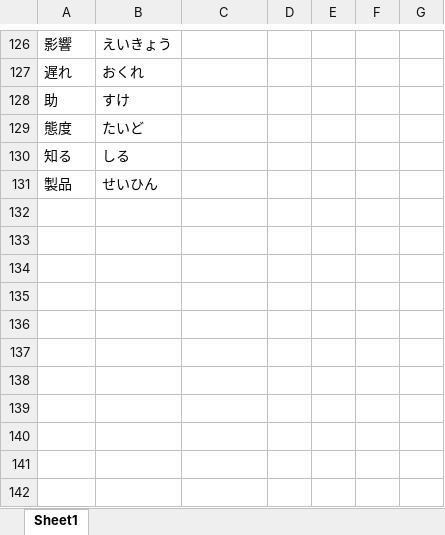
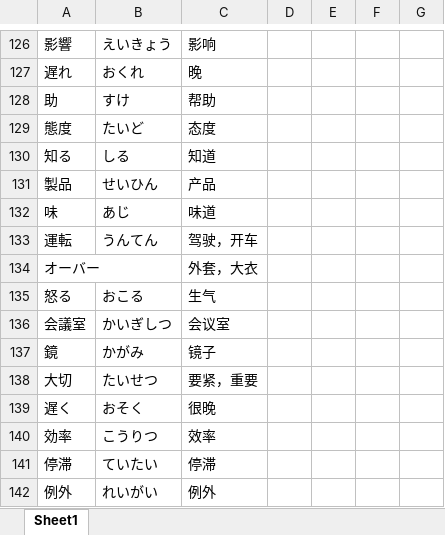
Before and after one commit to smh2274/Japan, an Excel workbook: 日本語単語.xlsx, sheet Sheet1, drawn as a sheet; only a part is shown, gaps mark what is left out; values as stored, in another font and other column widths than the file's, no borders; the diff covers the shown part only; the diff names each change by its address in the sheet, - before the commit and + after, or states it on an @@ line.

```diff
--- a/日本語単語.xlsx (sheet Sheet1)
+++ b/日本語単語.xlsx (sheet Sheet1)
-C126: (empty)
+C126: 影响
-C127: (empty)
+C127: 晚
-C128: (empty)
+C128: 帮助
-C129: (empty)
+C129: 态度
-C130: (empty)
+C130: 知道
-C131: (empty)
+C131: 产品
+row 132: 味 | あじ | 味道
+row 133: 運転 | うんてん | 驾驶，开车
+row 134: オーバー |  | 外套，大衣
+row 135: 怒る | おこる | 生气
+row 136: 会議室 | かいぎしつ | 会议室
+row 137: 鏡 | かがみ | 镜子
+row 138: 大切 | たいせつ | 要紧，重要
+row 139: 遅く | おそく | 很晚
+row 140: 効率 | こうりつ | 效率
+row 141: 停滞 | ていたい | 停滞
+row 142: 例外 | れいがい | 例外
```
Also changed, not shown: 26 edited cells elsewhere in this sheet, 1 other file.
